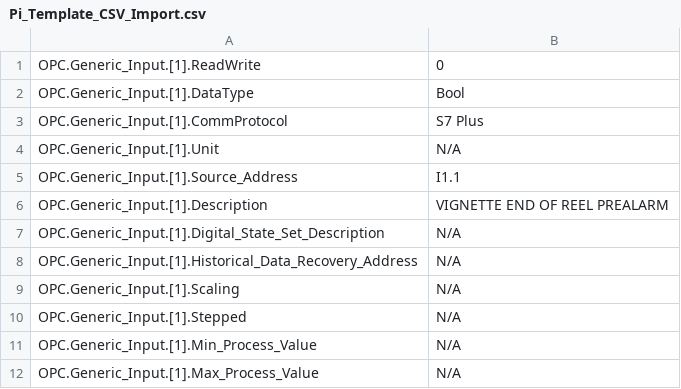
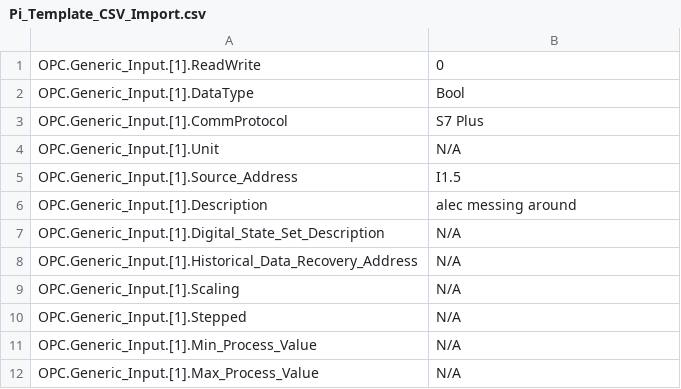
Before and after one commit to alecyang20588/webscrap_trial, a CSV file: Pi_Template_CSV_Import.csv, drawn as a sheet; only a part is shown.

Commit message:
Update Pi_Template_CSV_Import.csv

```diff
--- a/Pi_Template_CSV_Import.csv
+++ b/Pi_Template_CSV_Import.csv
@@ -4,4 +4,4 @@ OPC.Generic_Input.[1].CommProtocol,S7 Plus
 OPC.Generic_Input.[1].Unit,N/A
-OPC.Generic_Input.[1].Source_Address,I1.1
-OPC.Generic_Input.[1].Description,VIGNETTE END OF REEL PREALARM
+OPC.Generic_Input.[1].Source_Address,I1.5
+OPC.Generic_Input.[1].Description,alec messing around
 OPC.Generic_Input.[1].Digital_State_Set_Description,N/A
```
